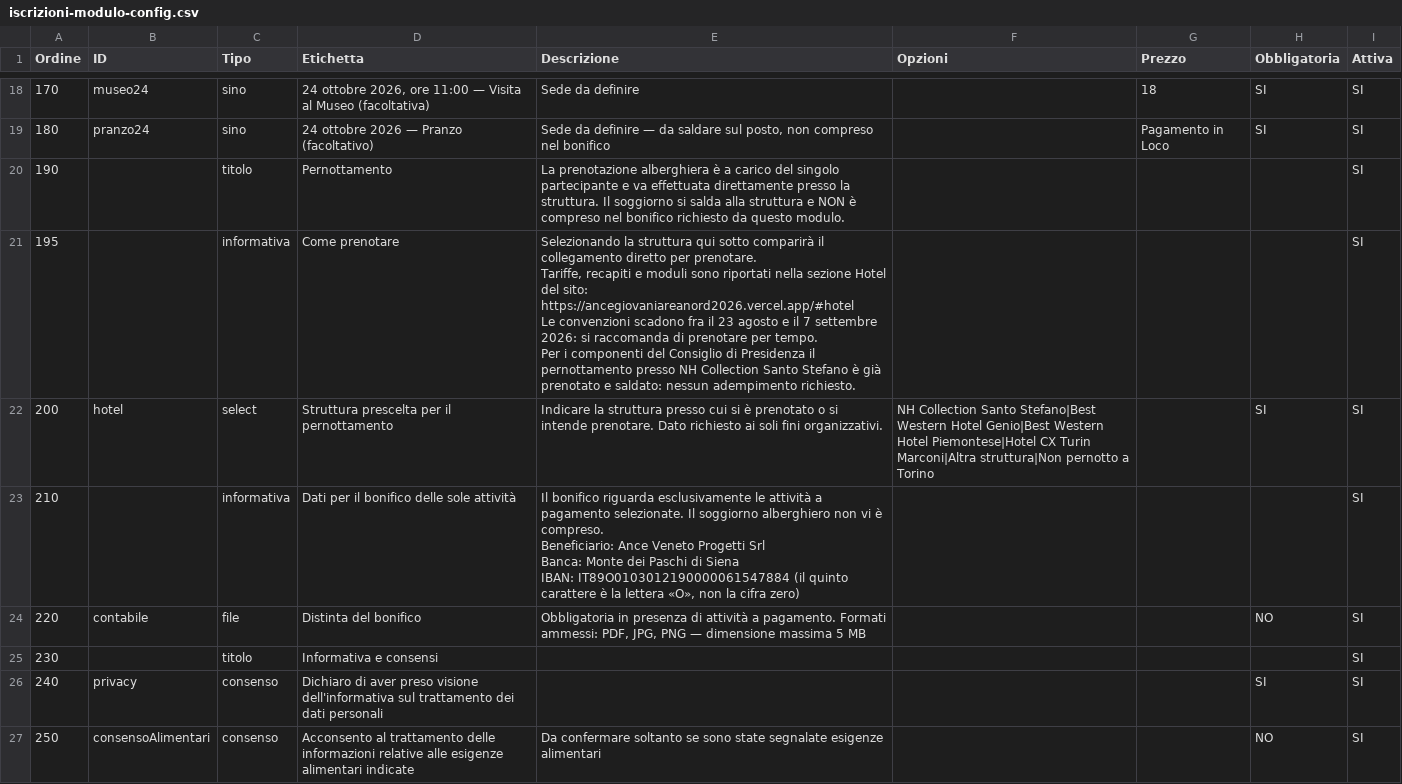
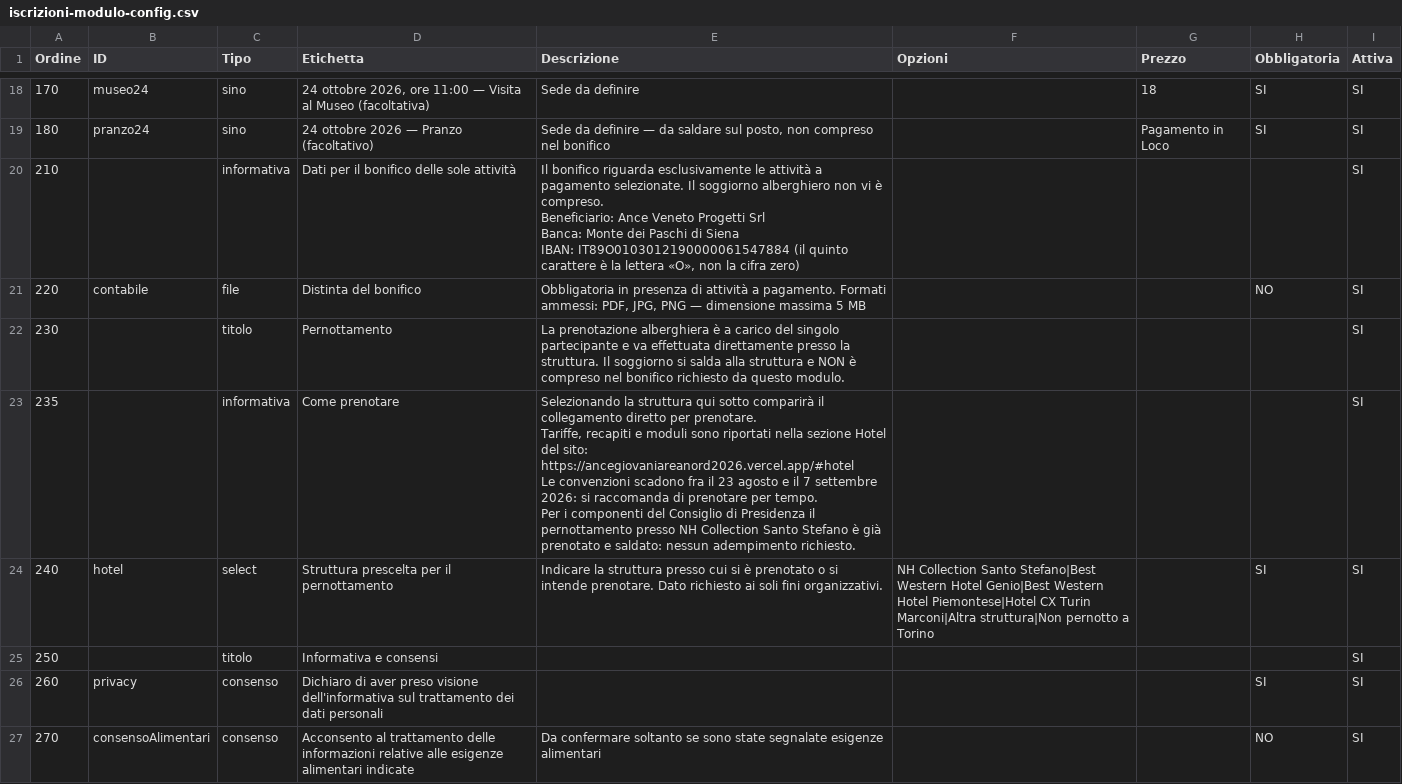
Before and after one commit to poggig1971/ancegiovaniareanord2026, a CSV file: iscrizioni-modulo-config.csv, drawn as a sheet; only a part is shown, gaps mark what is left out.

Commit message:
Campo Altro obbligatorio se selezionato; pernottamento dopo la distinta

```diff
--- a/iscrizioni-modulo-config.csv
+++ b/iscrizioni-modulo-config.csv
@@ -19,8 +19,2 @@
 180,pranzo24,sino,24 ottobre 2026 — Pranzo (facoltativo),"Sede da definire — da saldare sul posto, non compreso nel bonifico",,Pagamento in Loco,SI,SI
-190,,titolo,Pernottamento,La prenotazione alberghiera è a carico del singolo partecipante e va effettuata direttamente presso la struttura. Il soggiorno si salda alla struttura e NON è compreso nel bonifico richiesto da questo modulo.,,,,SI
-195,,informativa,Come prenotare,"Selezionando la struttura qui sotto comparirà il collegamento diretto per prenotare.
-Tariffe, recapiti e moduli sono riportati nella sezione Hotel del sito: https://ancegiovaniareanord2026.vercel.app/#hotel
-Le convenzioni scadono fra il 23 agosto e il 7 settembre 2026: si raccomanda di prenotare per tempo.
-Per i componenti del Consiglio di Presidenza il pernottamento presso NH Collection Santo Stefano è già prenotato e saldato: nessun adempimento richiesto.",,,,SI
-200,hotel,select,Struttura prescelta per il pernottamento,Indicare la struttura presso cui si è prenotato o si intende prenotare. Dato richiesto ai soli fini organizzativi.,NH Collection Santo Stefano|Best Western Hotel Genio|Best Western Hotel Piemontese|Hotel CX Turin Marconi|Altra struttura|Non pernotto a Torino,,SI,SI
 210,,informativa,Dati per il bonifico delle sole attività,"Il bonifico riguarda esclusivamente le attività a pagamento selezionate. Il soggiorno alberghiero non vi è compreso.
@@ -30,4 +24,10 @@ IBAN: IT89O0103012190000061547884 (il quinto carattere è la lettera «O», non
 220,contabile,file,Distinta del bonifico,"Obbligatoria in presenza di attività a pagamento. Formati ammessi: PDF, JPG, PNG — dimensione massima 5 MB",,,NO,SI
-230,,titolo,Informativa e consensi,,,,,SI
-240,privacy,consenso,Dichiaro di aver preso visione dell'informativa sul trattamento dei dati personali,,,,SI,SI
-250,consensoAlimentari,consenso,Acconsento al trattamento delle informazioni relative alle esigenze alimentari indicate,Da confermare soltanto se sono state segnalate esigenze alimentari,,,NO,SI
+230,,titolo,Pernottamento,La prenotazione alberghiera è a carico del singolo partecipante e va effettuata direttamente presso la struttura. Il soggiorno si salda alla struttura e NON è compreso nel bonifico richiesto da questo modulo.,,,,SI
+235,,informativa,Come prenotare,"Selezionando la struttura qui sotto comparirà il collegamento diretto per prenotare.
+Tariffe, recapiti e moduli sono riportati nella sezione Hotel del sito: https://ancegiovaniareanord2026.vercel.app/#hotel
+Le convenzioni scadono fra il 23 agosto e il 7 settembre 2026: si raccomanda di prenotare per tempo.
+Per i componenti del Consiglio di Presidenza il pernottamento presso NH Collection Santo Stefano è già prenotato e saldato: nessun adempimento richiesto.",,,,SI
+240,hotel,select,Struttura prescelta per il pernottamento,Indicare la struttura presso cui si è prenotato o si intende prenotare. Dato richiesto ai soli fini organizzativi.,NH Collection Santo Stefano|Best Western Hotel Genio|Best Western Hotel Piemontese|Hotel CX Turin Marconi|Altra struttura|Non pernotto a Torino,,SI,SI
+250,,titolo,Informativa e consensi,,,,,SI
+260,privacy,consenso,Dichiaro di aver preso visione dell'informativa sul trattamento dei dati personali,,,,SI,SI
+270,consensoAlimentari,consenso,Acconsento al trattamento delle informazioni relative alle esigenze alimentari indicate,Da confermare soltanto se sono state segnalate esigenze alimentari,,,NO,SI
```
Also changed, not shown: 6 other files.
